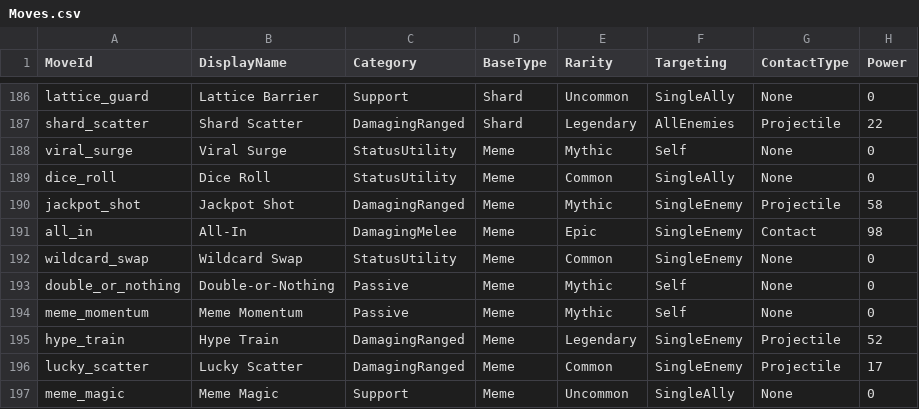
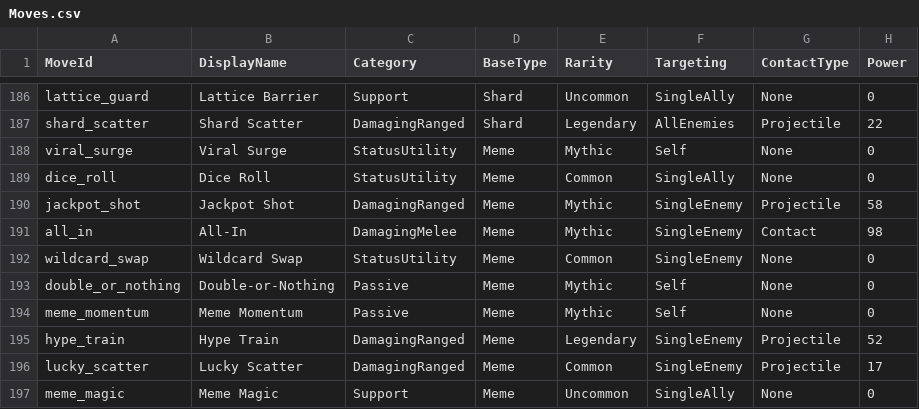
Before and after one commit to Cronusart/Chainbound, a CSV file: Docs/Specs/Combat/Data/Moves.csv, drawn as a sheet; only a part is shown, gaps mark what is left out; the diff names each change by its address in the sheet, - before the commit and + after, or states it on an @@ line.

```diff
--- a/Docs/Specs/Combat/Data/Moves.csv
+++ b/Docs/Specs/Combat/Data/Moves.csv
-E191 (Rarity): Epic
+E191 (Rarity): Mythic
```
Also changed, not shown: 8 other files.
